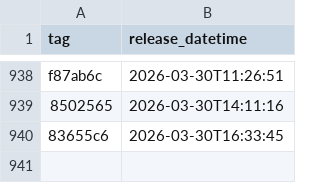
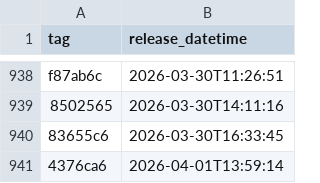
Before and after one commit to NHSDigital/eps-aws-dashboards, a CSV file: _data/dev_deployments.csv, drawn as a sheet; only a part is shown, gaps mark what is left out.

```diff
--- a/_data/dev_deployments.csv
+++ b/_data/dev_deployments.csv
@@ -940 +940,2 @@ f87ab6c,2026-03-30T11:26:51
 83655c6,2026-03-30T16:33:45
+4376ca6,2026-04-01T13:59:14
```
Also changed, not shown: 1 other file.
